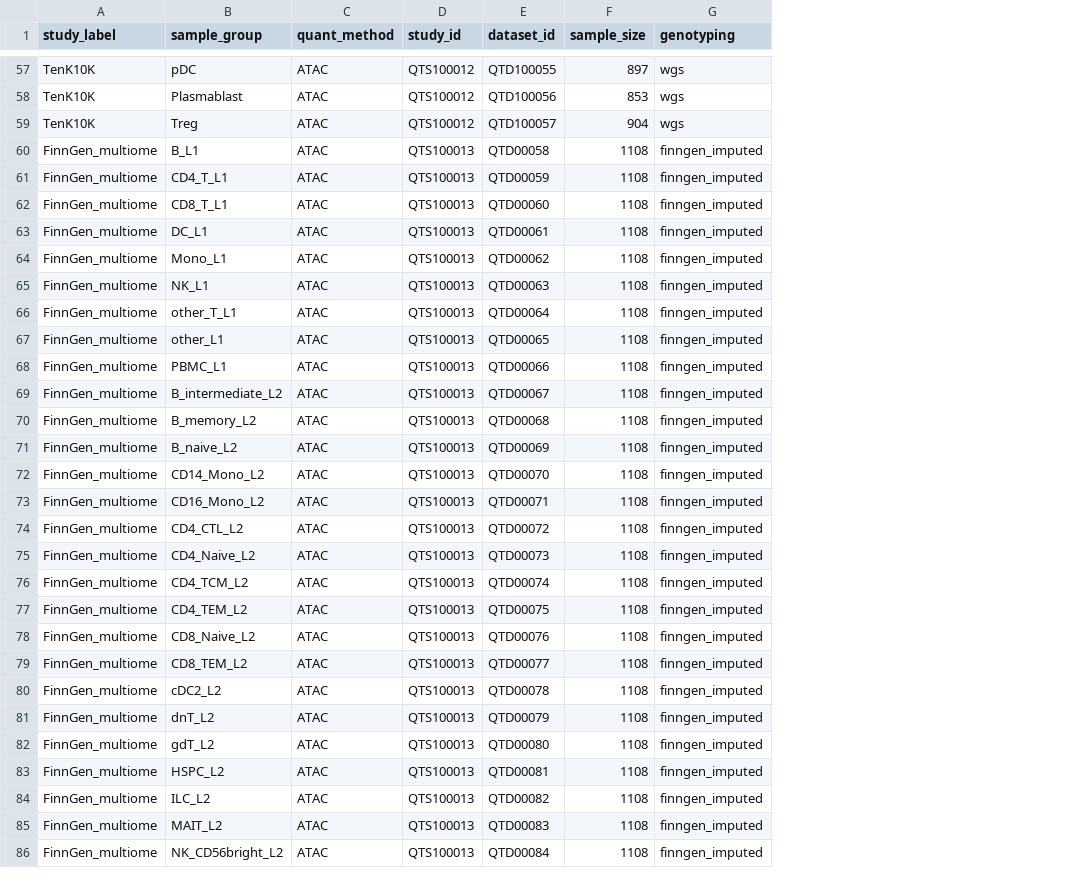
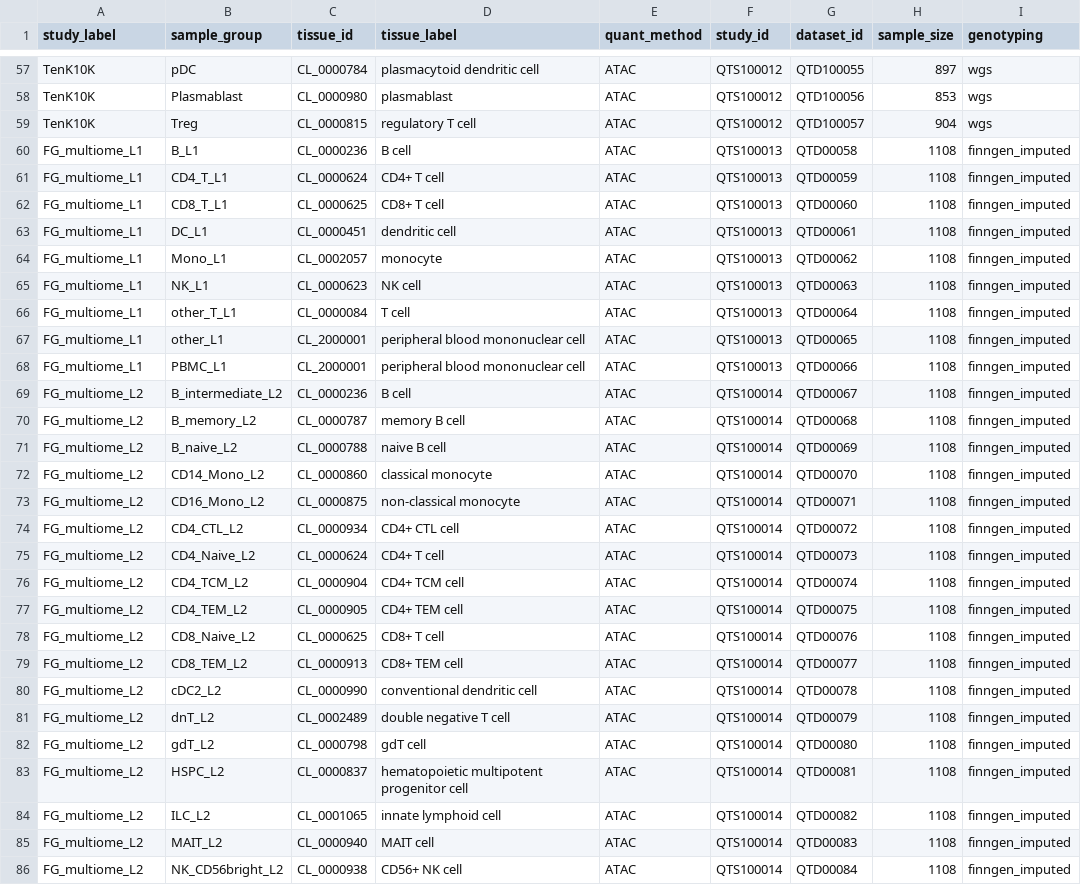
Before and after one commit to eQTL-Catalogue/eQTL-Catalogue-resources, a TSV file: data_tables/chromatin_QTLs/chromatin_dataset_id_map.tsv, drawn as a sheet; only a part is shown, gaps mark what is left out; addresses are those after the commit; the diff covers the shown part only; the diff names each change by its address in the sheet, - before the commit and + after, or states it on an @@ line.

Commit message:
Add tissue labels to the dataset_id_map

```diff
--- a/data_tables/chromatin_QTLs/chromatin_dataset_id_map.tsv
+++ b/data_tables/chromatin_QTLs/chromatin_dataset_id_map.tsv
+column C (tissue_id), rows 57-86: CL_0000784 | CL_0000980 | CL_0000815 | CL_0000236 | CL_0000624 | CL_0000625 | CL_0000451 | CL_0002057 | CL_0000623 | CL_0000084 | CL_2000001 | CL_2000001 | CL_0000236 | CL_0000787 | CL_0000788 | CL_0000860 | CL_0000875 | CL_0000934 | CL_0000624 | CL_0000904 | CL_0000905 | CL_0000625 | CL_0000913 | CL_0000990 | CL_0002489 | CL_0000798 | CL_0000837 | CL_0001065 | CL_0000940 | CL_0000938
+column D (tissue_label), rows 57-86: plasmacytoid dendritic cell | plasmablast | regulatory T cell | B cell | CD4+ T cell | CD8+ T cell | dendritic cell | monocyte | NK cell | T cell | peripheral blood mononuclear cell | peripheral blood mononuclear cell | B cell | memory B cell | naive B cell | classical monocyte | non-classical monocyte | CD4+ CTL cell | CD4+ T cell | CD4+ TCM cell | CD4+ TEM cell | CD8+ T cell | CD8+ TEM cell | conventional dendritic cell | double negative T cell | gdT cell | hematopoietic multipotent progenitor cell | innate lymphoid cell | MAIT cell | CD56+ NK cell
-A60:A68 (study_label): FinnGen_multiome
+A60:A68 (study_label): FG_multiome_L1
-A69:A86 (study_label): FinnGen_multiome
+A69:A86 (study_label): FG_multiome_L2
-F69:F86 (study_id): QTS100013
+F69:F86 (study_id): QTS100014
```
Also changed, not shown: 12 edited cells elsewhere in this file.
